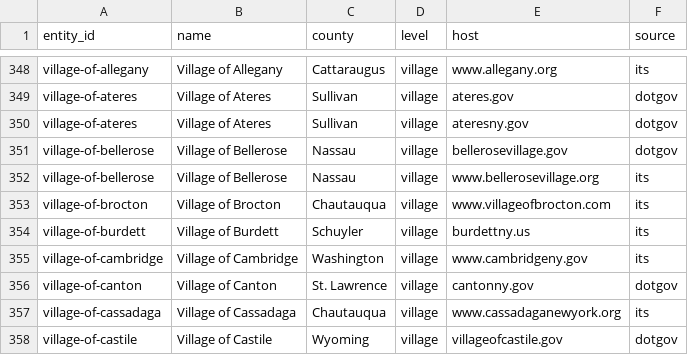
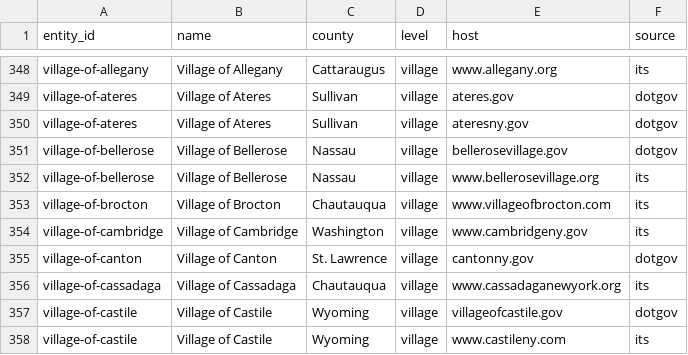
Before and after one commit to BetaNYC/ny-gov-web-registry, a CSV file: data/ai-readability/localities-website-leads-2026-11-13.csv, drawn as a sheet; only a part is shown, gaps mark what is left out; the shorter side is filled out with more unchanged rows.

```diff
--- a/data/ai-readability/localities-website-leads-2026-11-13.csv
+++ b/data/ai-readability/localities-website-leads-2026-11-13.csv
@@ -353,3 +353,2 @@ village-of-bellerose,Village of Bellerose,Nassau,village,www.bellerosevillage.or
 village-of-brocton,Village of Brocton,Chautauqua,village,www.villageofbrocton.com,its
-village-of-burdett,Village of Burdett,Schuyler,village,burdettny.us,its
 village-of-cambridge,Village of Cambridge,Washington,village,www.cambridgeny.gov,its
```
Also changed, not shown: 1 other file.
